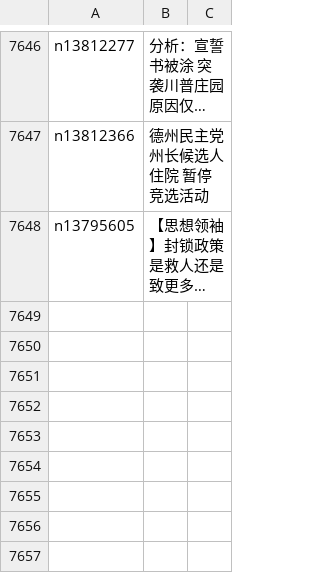
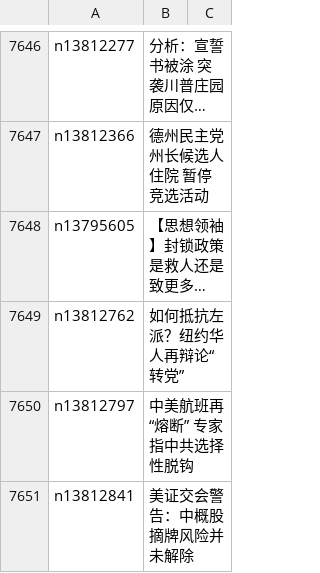
Before and after one commit to easy2view/epoch-news, a CSV file: indexes/ncid1078159.csv, drawn as a sheet; only a part is shown, gaps mark what is left out; long unchanged cells end in …; the diff names each change by its address in the sheet, - before the commit and + after, or states it on an @@ line.

```diff
--- a/indexes/ncid1078159.csv
+++ b/indexes/ncid1078159.csv
+row 7649: n13812762 | 如何抵抗左派？纽约华人再辩论“转党”
+row 7650: n13812797 | 中美航班再“熔断” 专家指中共选择性脱钩
+row 7651: n13812841 | 美证交会警告：中概股摘牌风险并未解除
```
Also changed, not shown: indexes/ncid1349361.csv, indexes/ncid277.csv, 38 other files.
